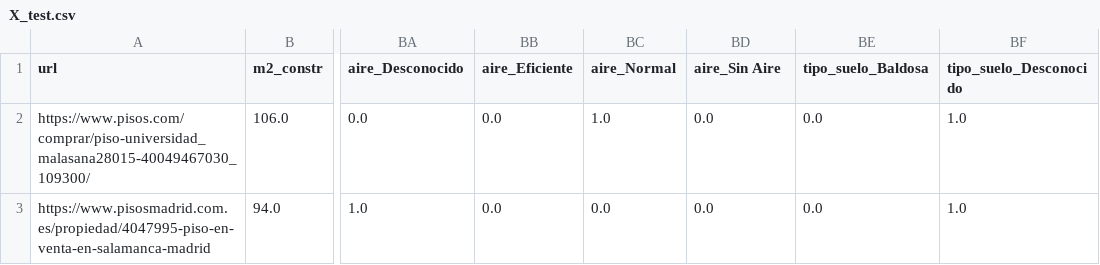
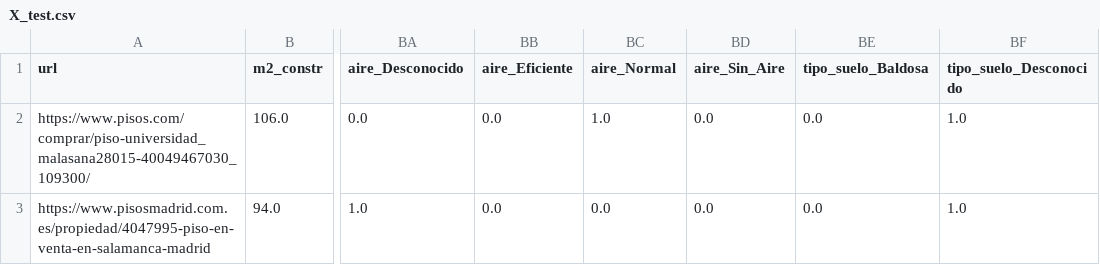
Before and after one commit to avaquerocastro/precios-de-vivienda-madrid, a CSV file: codigo/04-modelos/data/X_test.csv, drawn as a sheet; only a part is shown, gaps mark what is left out; the diff names each change by its address in the sheet, - before the commit and + after, or states it on an @@ line.

```diff
--- a/codigo/04-modelos/data/X_test.csv
+++ b/codigo/04-modelos/data/X_test.csv
-BD1: aire_Sin Aire
+BD1: aire_Sin_Aire
```
Also changed, not shown: codigo/04-modelos/data/X_test_VC.csv, codigo/04-modelos/data/X_val.csv, 21 other files.
